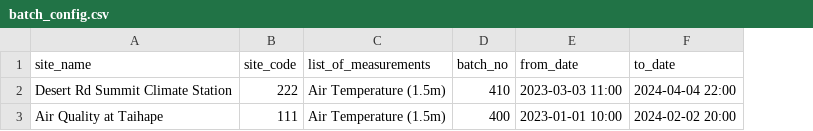
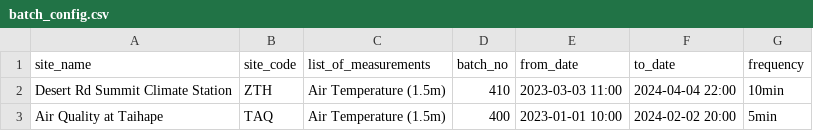
Before and after one commit to HorizonsRC/hydrobot, a CSV file: prototypes/batch_processing/batch_config.csv, drawn as a sheet; the diff names each change by its address in the sheet, - before the commit and + after, or states it on an @@ line.

Commit message:
frequency for batch processing

```diff
--- a/prototypes/batch_processing/batch_config.csv
+++ b/prototypes/batch_processing/batch_config.csv
+column G (frequency), rows 2-3: 10min | 5min
-B2 (site_code): 222
+B2 (site_code): ZTH
-B3 (site_code): 111
+B3 (site_code): TAQ
```
Also changed, not shown: 2 other files.
